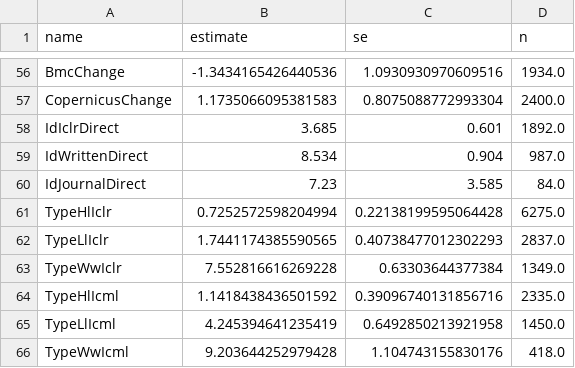
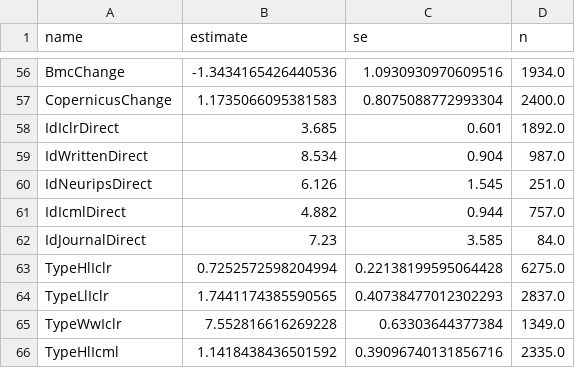
Before and after one commit to IlyaGusev/twicetold, a CSV file: reports/overlap/paper_numbers_gpt-6-luna-high.csv, drawn as a sheet; only a part is shown, gaps mark what is left out; the shorter side is filled out with more unchanged rows; the diff names each change by its address in the sheet, - before the commit and + after, or states it on an @@ line.

Commit message:
Fit the paper into four main-text pages and clarify the evidence
Cut repeated main-text and appendix prose while keeping all figures, tables, prompts, and citations. Clarify measurement drift, identifying samples, detector labels, and the distinction between overlap and shared-problem counts. Improve figure labels and table layout, add a main-text comparison table, and document the saved-output reproduction path and its limits.

The current PDF received Academia overall score 4. Its SHA256 is 4283fe85262084548f09804acc32d74560eb5a20e7f257b1373f4bae274dfac8. All 14 tests, Ruff, Black, the no-comments check, and the four-page layout checks pass.

```diff
--- a/reports/overlap/paper_numbers_gpt-6-luna-high.csv
+++ b/reports/overlap/paper_numbers_gpt-6-luna-high.csv
+row 60: IdNeuripsDirect | 6.126 | 1.545 | 251.0
+row 61: IdIcmlDirect | 4.882 | 0.944 | 757.0
```
Also changed, not shown: 17 other files.
